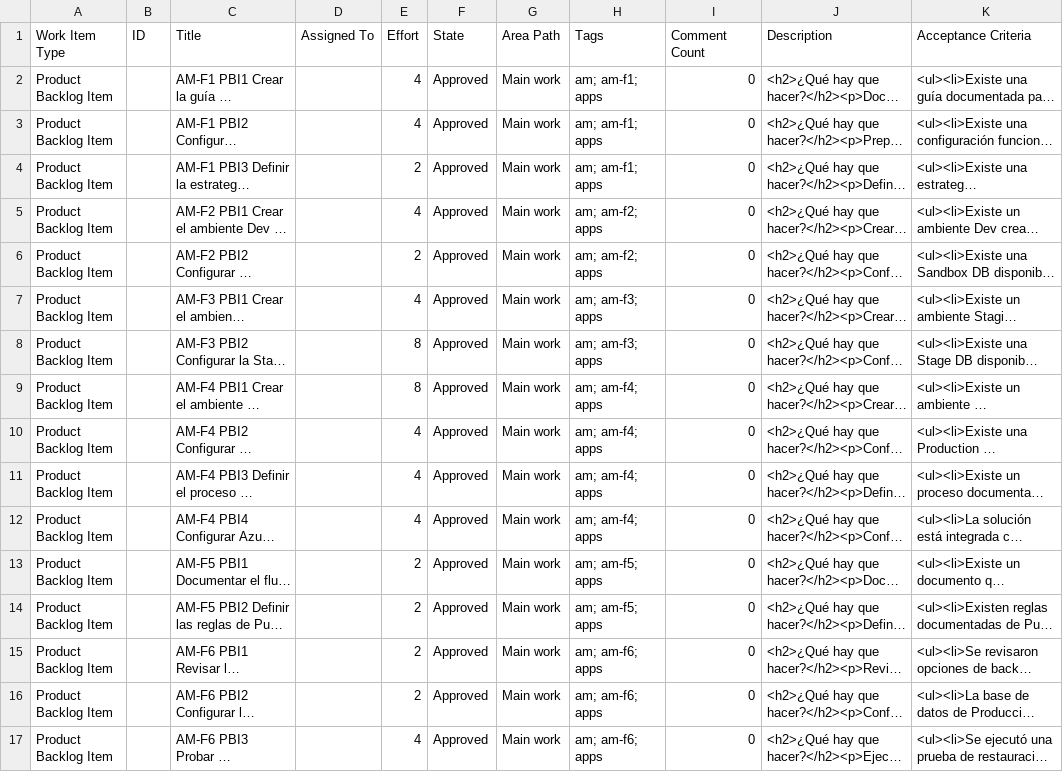
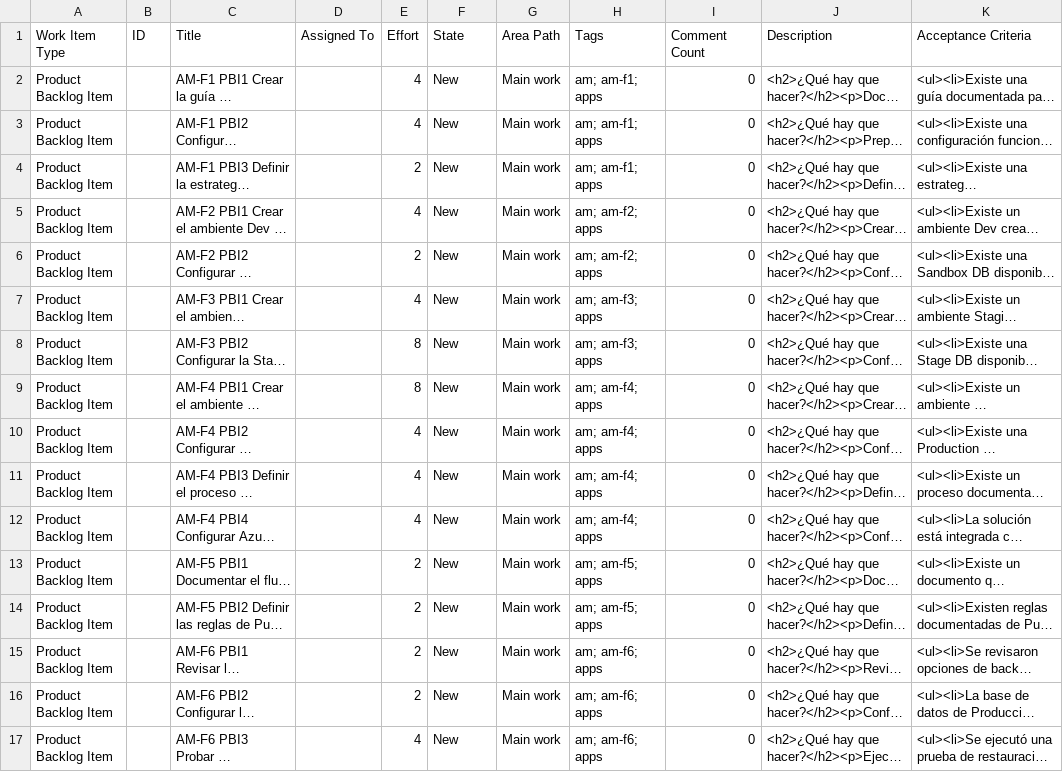
Before and after one commit to onexmac/root, a CSV file: ambientes_azure_devops.csv, drawn as a sheet; long unchanged cells end in …; the diff names each change by its address in the sheet, - before the commit and + after, or states it on an @@ line.

Commit message:
Fix: cambiar State de Approved a New para importación en Azure DevOps

```diff
--- a/ambientes_azure_devops.csv
+++ b/ambientes_azure_devops.csv
-F2:F17 (State): Approved
+F2:F17 (State): New
```
